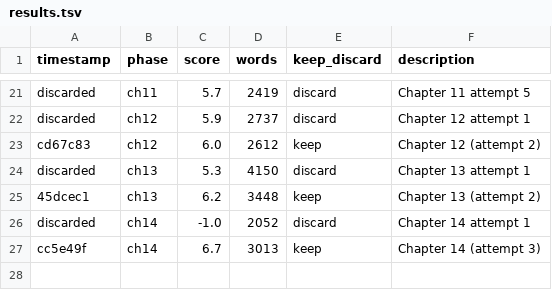
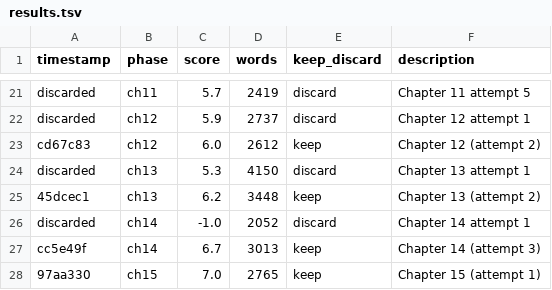
Before and after one commit to perejaslav/hermes-autonovel, a TSV file: results.tsv, drawn as a sheet; only a part is shown, gaps mark what is left out.

```diff
--- a/results.tsv
+++ b/results.tsv
@@ -27 +27,2 @@ discarded	ch14	-1.0	2052	discard	Chapter 14 attempt 1
 cc5e49f	ch14	6.7	3013	keep	Chapter 14 (attempt 3)
+97aa330	ch15	7.0	2765	keep	Chapter 15 (attempt 1)
```
Also changed, not shown: 2 other files.
